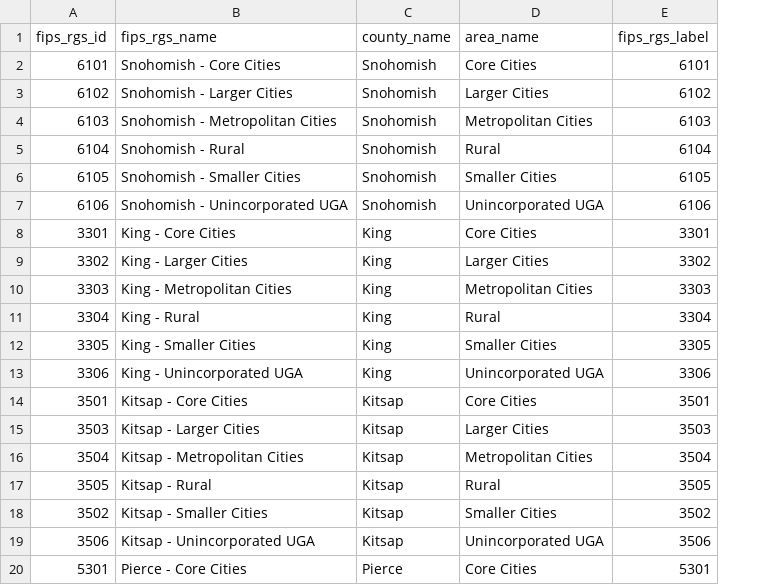
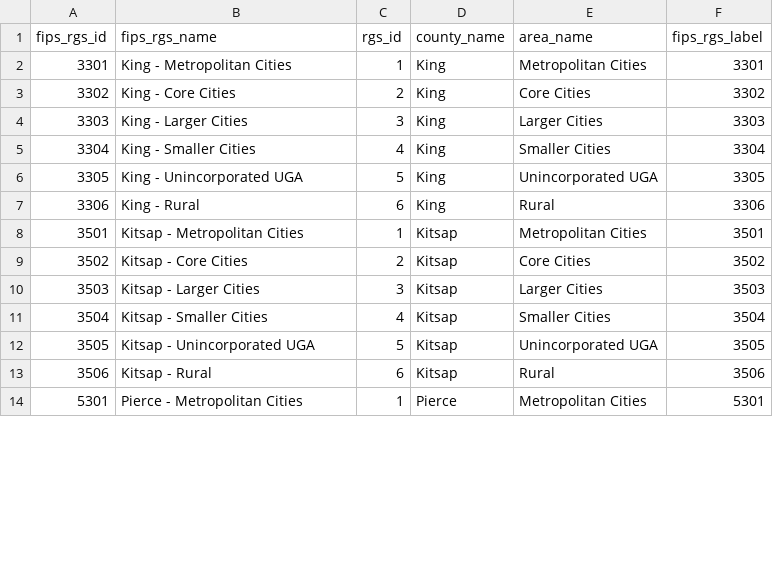
Before and after one commit to psrc/shiny-uncertainty, a CSV file: data/fips_rgs.csv, drawn as a sheet; only a part is shown; removed rows and columns are numbered as before the commit, all else as after; the diff covers the shown part only; the diff names each change by its address in the sheet, - before the commit and + after, or states it on an @@ line.

Commit message:
revised lookup table

```diff
--- a/data/fips_rgs.csv
+++ b/data/fips_rgs.csv
+column C (rgs_id), rows 2-8: 1 | 2 | 3 | 4 | 5 | 6 | 1; rows 10-14: 3 | 4 | 5 | 6 | 1
-row 2: 6101 | Snohomish - Core Cities | Snohomish | Core Cities | 6101
-row 3: 6102 | Snohomish - Larger Cities | Snohomish | Larger Cities | 6102
-row 4: 6103 | Snohomish - Metropolitan Cities | Snohomish | Metropolitan Cities | 6103
-row 5: 6104 | Snohomish - Rural | Snohomish | Rural | 6104
-row 6: 6105 | Snohomish - Smaller Cities | Snohomish | Smaller Cities | 6105
-row 7: 6106 | Snohomish - Unincorporated UGA | Snohomish | Unincorporated UGA | 6106
-B2 (fips_rgs_name): King - Core Cities
+B2 (fips_rgs_name): King - Metropolitan Cities
-E2 (area_name): Core Cities
+E2 (area_name): Metropolitan Cities
-B3 (fips_rgs_name): King - Larger Cities
+B3 (fips_rgs_name): King - Core Cities
-E3 (area_name): Larger Cities
+E3 (area_name): Core Cities
-B4 (fips_rgs_name): King - Metropolitan Cities
+B4 (fips_rgs_name): King - Larger Cities
-E4 (area_name): Metropolitan Cities
+E4 (area_name): Larger Cities
-B5 (fips_rgs_name): King - Rural
+B5 (fips_rgs_name): King - Smaller Cities
-E5 (area_name): Rural
+E5 (area_name): Smaller Cities
-B6 (fips_rgs_name): King - Smaller Cities
+B6 (fips_rgs_name): King - Unincorporated UGA
-E6 (area_name): Smaller Cities
+E6 (area_name): Unincorporated UGA
-B7 (fips_rgs_name): King - Unincorporated UGA
+B7 (fips_rgs_name): King - Rural
-E7 (area_name): Unincorporated UGA
+E7 (area_name): Rural
-B8 (fips_rgs_name): Kitsap - Core Cities
+B8 (fips_rgs_name): Kitsap - Metropolitan Cities
-E8 (area_name): Core Cities
+E8 (area_name): Metropolitan Cities
+row 9: 3502 | Kitsap - Core Cities | 2 | Kitsap | Core Cities | 3502
-B11 (fips_rgs_name): Kitsap - Metropolitan Cities
+B11 (fips_rgs_name): Kitsap - Smaller Cities
-E11 (area_name): Metropolitan Cities
+E11 (area_name): Smaller Cities
-B12 (fips_rgs_name): Kitsap - Rural
+B12 (fips_rgs_name): Kitsap - Unincorporated UGA
-E12 (area_name): Rural
+E12 (area_name): Unincorporated UGA
-row 18: 3502 | Kitsap - Smaller Cities | Kitsap | Smaller Cities | 3502
-B13 (fips_rgs_name): Kitsap - Unincorporated UGA
+B13 (fips_rgs_name): Kitsap - Rural
-E13 (area_name): Unincorporated UGA
+E13 (area_name): Rural
-B14 (fips_rgs_name): Pierce - Core Cities
+B14 (fips_rgs_name): Pierce - Metropolitan Cities
-E14 (area_name): Core Cities
+E14 (area_name): Metropolitan Cities
```
Also changed, not shown: 6 added rows and 10 edited cells elsewhere in this file.
